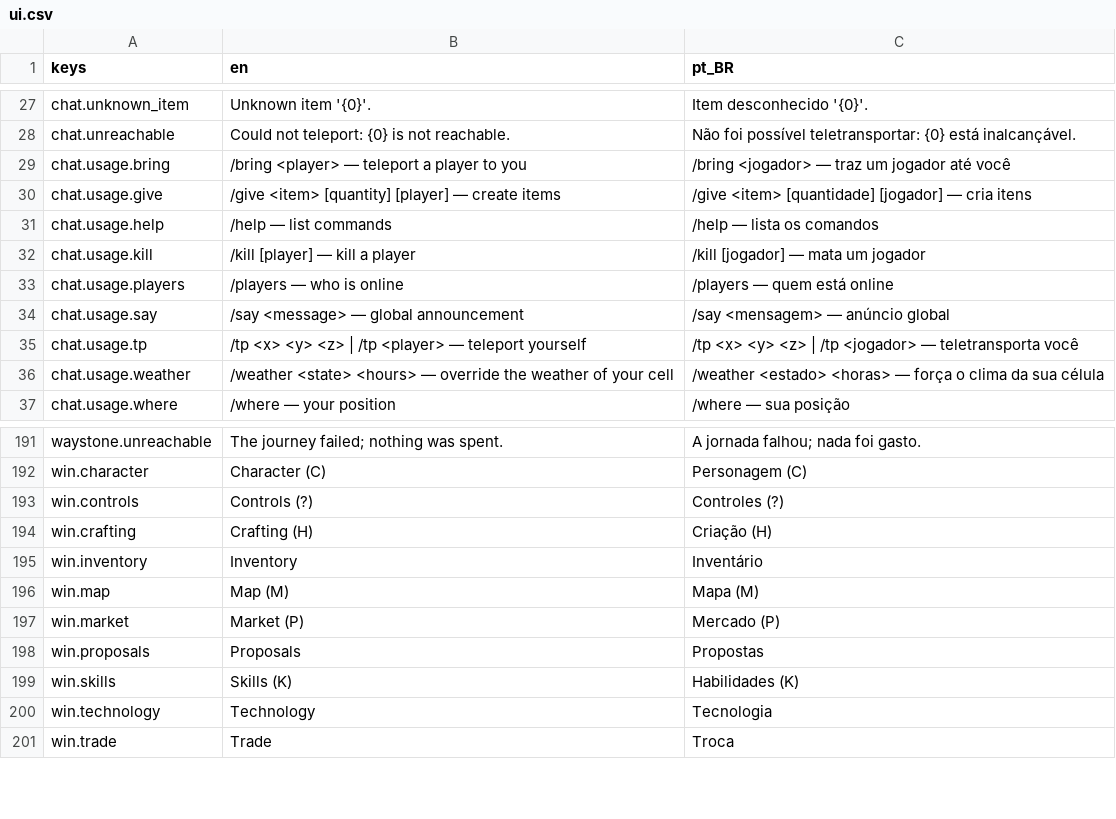
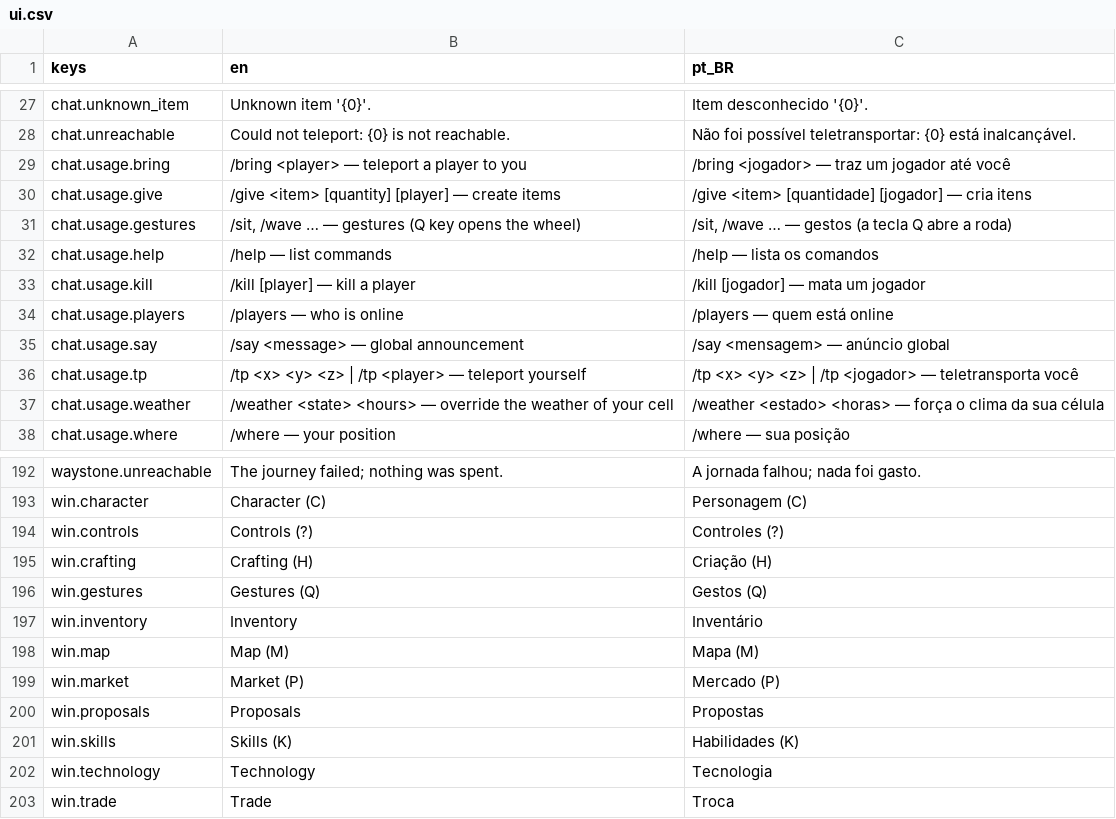
Before and after one commit to Tubaleviao/project-nihon, a CSV file: locale/ui.csv, drawn as a sheet; only a part is shown, gaps mark what is left out; the diff names each change by its address in the sheet, - before the commit and + after, or states it on an @@ line.

```diff
--- a/locale/ui.csv
+++ b/locale/ui.csv
+row 31: chat.usage.gestures | /sit, /wave … — gestures (Q key opens the wheel) | /sit, /wave … — gestos (a tecla Q abre a roda)
+row 196: win.gestures | Gestures (Q) | Gestos (Q)
```
Also changed, not shown: 27 other files.
